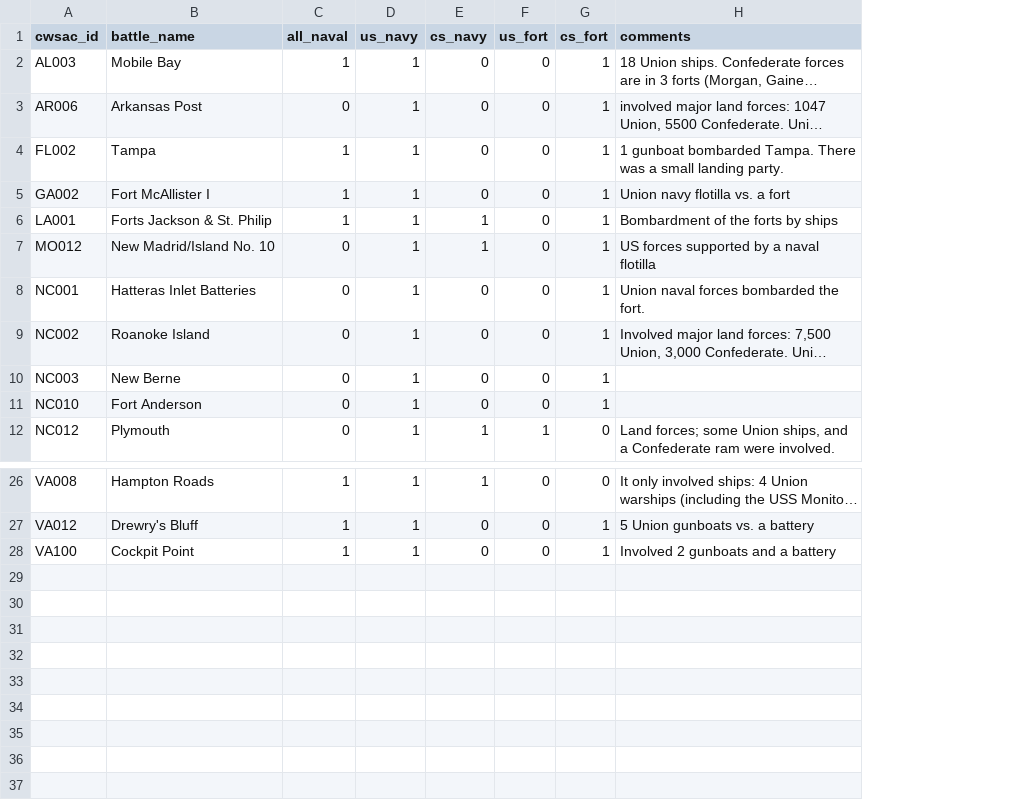
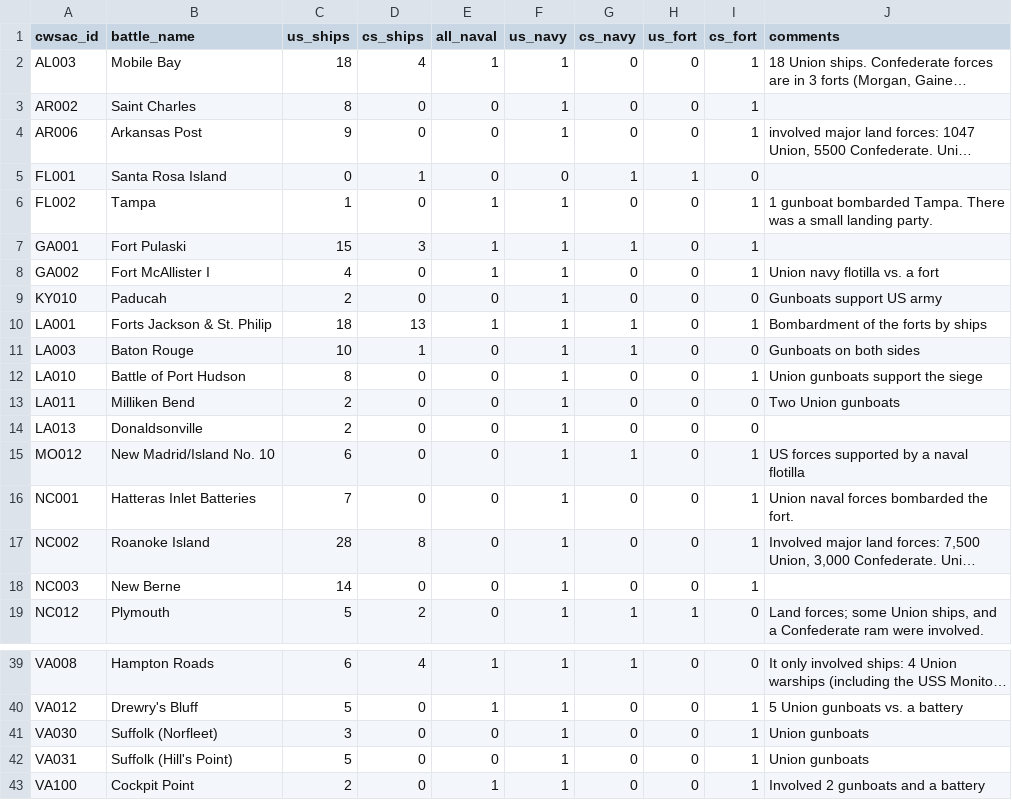
Before and after one commit to jrnold/acw_battle_data, a CSV file: rawdata/misc/navalbattles.csv, drawn as a sheet; only a part is shown, gaps mark what is left out; long unchanged cells end in …; removed rows and columns are numbered as before the commit, all else as after; the diff covers the shown part only; the diff names each change by its address in the sheet, - before the commit and + after, or states it on an @@ line.

Commit message:
misc

```diff
--- a/rawdata/misc/navalbattles.csv
+++ b/rawdata/misc/navalbattles.csv
+column C (us_ships), row 2: 18; row 4: 9; row 6: 1; row 8: 4; row 10: 18; rows 15-19: 6 | 7 | 28 | 14 | 5; rows 39-40: 6 | 5; row 43: 2
+column D (cs_ships), row 2: 4; row 4: 0; row 6: 0; row 8: 0; row 10: 13; rows 15-19: 0 | 0 | 8 | 0 | 2; rows 39-40: 4 | 0; row 43: 0
+row 3: AR002 | Saint Charles | 8 | 0 | 0 | 1 | 0 | 0 | 1
+row 5: FL001 | Santa Rosa Island | 0 | 1 | 0 | 0 | 1 | 1 | 0
+row 7: GA001 | Fort Pulaski | 15 | 3 | 1 | 1 | 1 | 0 | 1
+row 9: KY010 | Paducah | 2 | 0 | 0 | 1 | 0 | 0 | 0 | Gunboats support US army
+row 11: LA003 | Baton Rouge | 10 | 1 | 0 | 1 | 1 | 0 | 0 | Gunboats on both sides
+row 12: LA010 | Battle of Port Hudson | 8 | 0 | 0 | 1 | 0 | 0 | 1 | Union gunboats support the siege
+row 13: LA011 | Milliken Bend | 2 | 0 | 0 | 1 | 0 | 0 | 0 | Two Union gunboats
+row 14: LA013 | Donaldsonville | 2 | 0 | 0 | 1 | 0 | 0 | 0
-row 11: NC010 | Fort Anderson | 0 | 1 | 0 | 0 | 1
+row 41: VA030 | Suffolk (Norfleet) | 3 | 0 | 0 | 1 | 0 | 0 | 1 | Union gunboats
+row 42: VA031 | Suffolk (Hill's Point) | 5 | 0 | 0 | 1 | 0 | 0 | 1 | Union gunboats
```
Also changed, not shown: 6 added rows and 3 edited cells elsewhere in this file, 1 other file.
